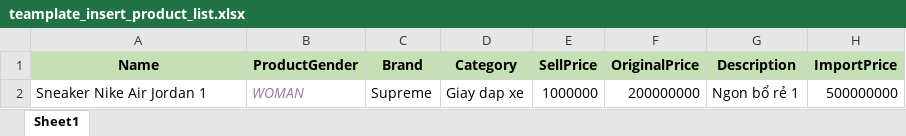
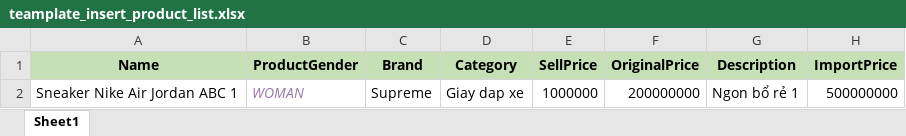
Before and after one commit to vu6u07/SneakersOnShelf, an Excel workbook: src/main/resources/config/teamplate_insert_product_list.xlsx, sheet Sheet1, drawn as a sheet; only a part is shown; values as stored, in another font and other column widths than the file's, no borders; the diff names each change by its address in the sheet, - before the commit and + after, or states it on an @@ line.

Commit message:
update product manager

```diff
--- a/src/main/resources/config/teamplate_insert_product_list.xlsx (sheet Sheet1)
+++ b/src/main/resources/config/teamplate_insert_product_list.xlsx (sheet Sheet1)
-A2 (Name): Sneaker Nike Air Jordan 1
+A2 (Name): Sneaker Nike Air Jordan ABC 1
```
Also changed, not shown: 26 other files.
